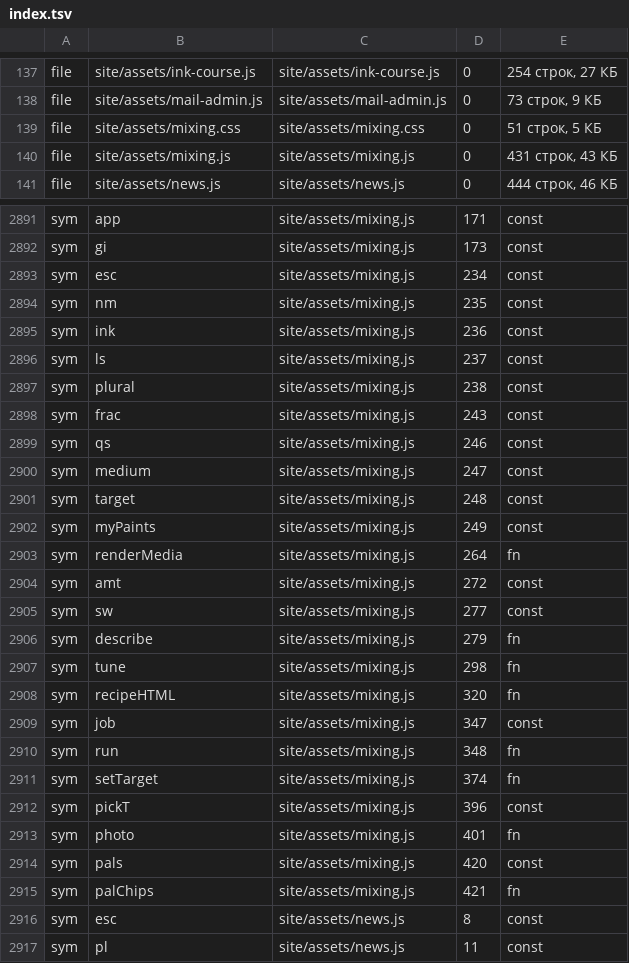
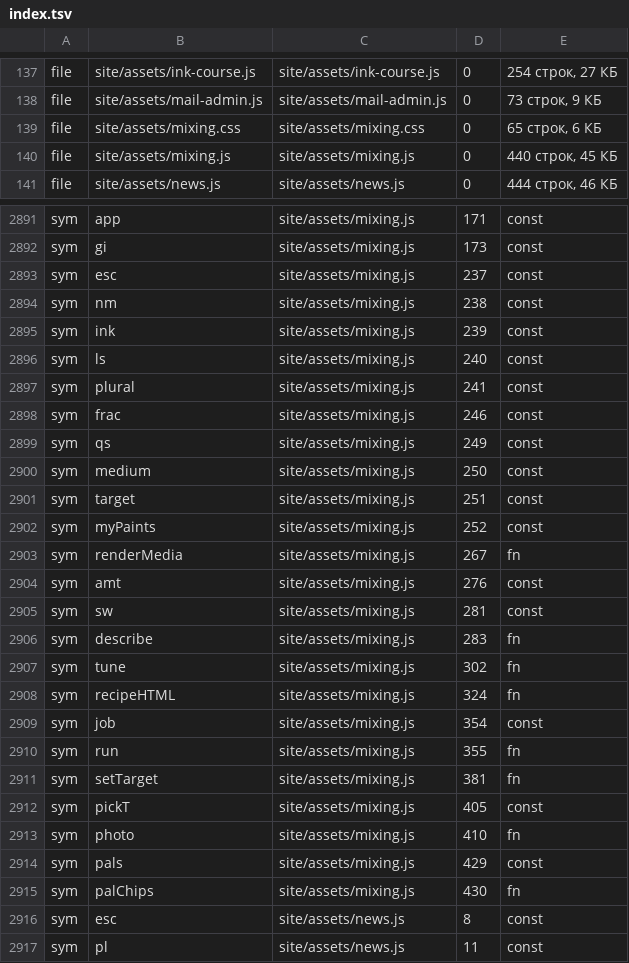
Before and after one commit to pigeonpolly/website, a TSV file: docs/index.tsv, drawn as a sheet; only a part is shown, gaps mark what is left out; the diff covers the shown part only.

```diff
--- a/docs/index.tsv
+++ b/docs/index.tsv
@@ -138,4 +138,4 @@ file	site/assets/ink-course.js	site/assets/ink-course.js	0	254 строк, 27 К
 file	site/assets/mail-admin.js	site/assets/mail-admin.js	0	73 строк, 9 КБ
-file	site/assets/mixing.css	site/assets/mixing.css	0	51 строк, 5 КБ
-file	site/assets/mixing.js	site/assets/mixing.js	0	431 строк, 43 КБ
+file	site/assets/mixing.css	site/assets/mixing.css	0	65 строк, 6 КБ
+file	site/assets/mixing.js	site/assets/mixing.js	0	440 строк, 45 КБ
 file	site/assets/news.js	site/assets/news.js	0	444 строк, 46 КБ
@@ -2892,25 +2892,25 @@ sym	app	site/assets/mixing.js	171	const
 sym	gi	site/assets/mixing.js	173	const
-sym	esc	site/assets/mixing.js	234	const
-sym	nm	site/assets/mixing.js	235	const
-sym	ink	site/assets/mixing.js	236	const
-sym	ls	site/assets/mixing.js	237	const
-sym	plural	site/assets/mixing.js	238	const
-sym	frac	site/assets/mixing.js	243	const
-sym	qs	site/assets/mixing.js	246	const
-sym	medium	site/assets/mixing.js	247	const
-sym	target	site/assets/mixing.js	248	const
-sym	myPaints	site/assets/mixing.js	249	const
-sym	renderMedia	site/assets/mixing.js	264	fn
-sym	amt	site/assets/mixing.js	272	const
-sym	sw	site/assets/mixing.js	277	const
-sym	describe	site/assets/mixing.js	279	fn
-sym	tune	site/assets/mixing.js	298	fn
-sym	recipeHTML	site/assets/mixing.js	320	fn
-sym	job	site/assets/mixing.js	347	const
-sym	run	site/assets/mixing.js	348	fn
-sym	setTarget	site/assets/mixing.js	374	fn
-sym	pickT	site/assets/mixing.js	396	const
-sym	photo	site/assets/mixing.js	401	fn
-sym	pals	site/assets/mixing.js	420	const
-sym	palChips	site/assets/mixing.js	421	fn
+sym	esc	site/assets/mixing.js	237	const
+sym	nm	site/assets/mixing.js	238	const
+sym	ink	site/assets/mixing.js	239	const
+sym	ls	site/assets/mixing.js	240	const
+sym	plural	site/assets/mixing.js	241	const
+sym	frac	site/assets/mixing.js	246	const
+sym	qs	site/assets/mixing.js	249	const
+sym	medium	site/assets/mixing.js	250	const
+sym	target	site/assets/mixing.js	251	const
+sym	myPaints	site/assets/mixing.js	252	const
+sym	renderMedia	site/assets/mixing.js	267	fn
+sym	amt	site/assets/mixing.js	276	const
+sym	sw	site/assets/mixing.js	281	const
+sym	describe	site/assets/mixing.js	283	fn
+sym	tune	site/assets/mixing.js	302	fn
+sym	recipeHTML	site/assets/mixing.js	324	fn
+sym	job	site/assets/mixing.js	354	const
+sym	run	site/assets/mixing.js	355	fn
+sym	setTarget	site/assets/mixing.js	381	fn
+sym	pickT	site/assets/mixing.js	405	const
+sym	photo	site/assets/mixing.js	410	fn
+sym	pals	site/assets/mixing.js	429	const
+sym	palChips	site/assets/mixing.js	430	fn
 sym	esc	site/assets/news.js	8	const
```
Also changed, not shown: 1 edited cell elsewhere in this file, 3 other files.
